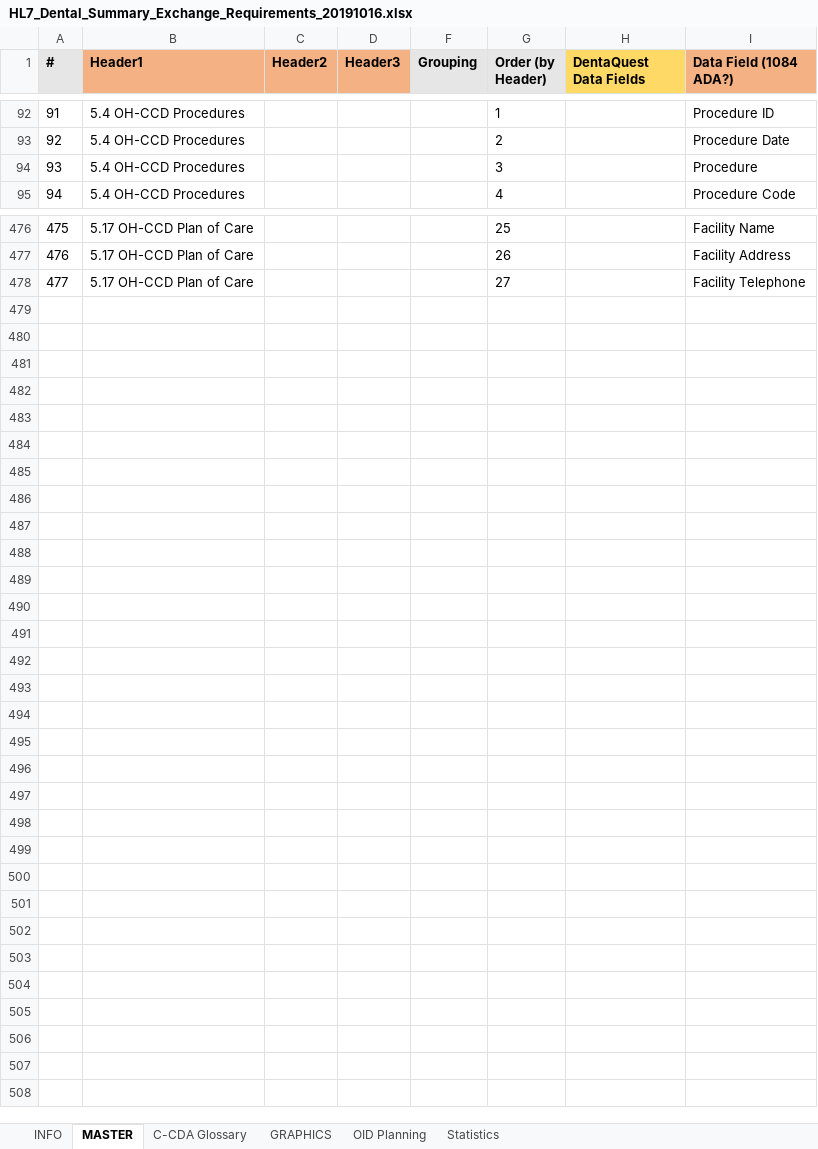
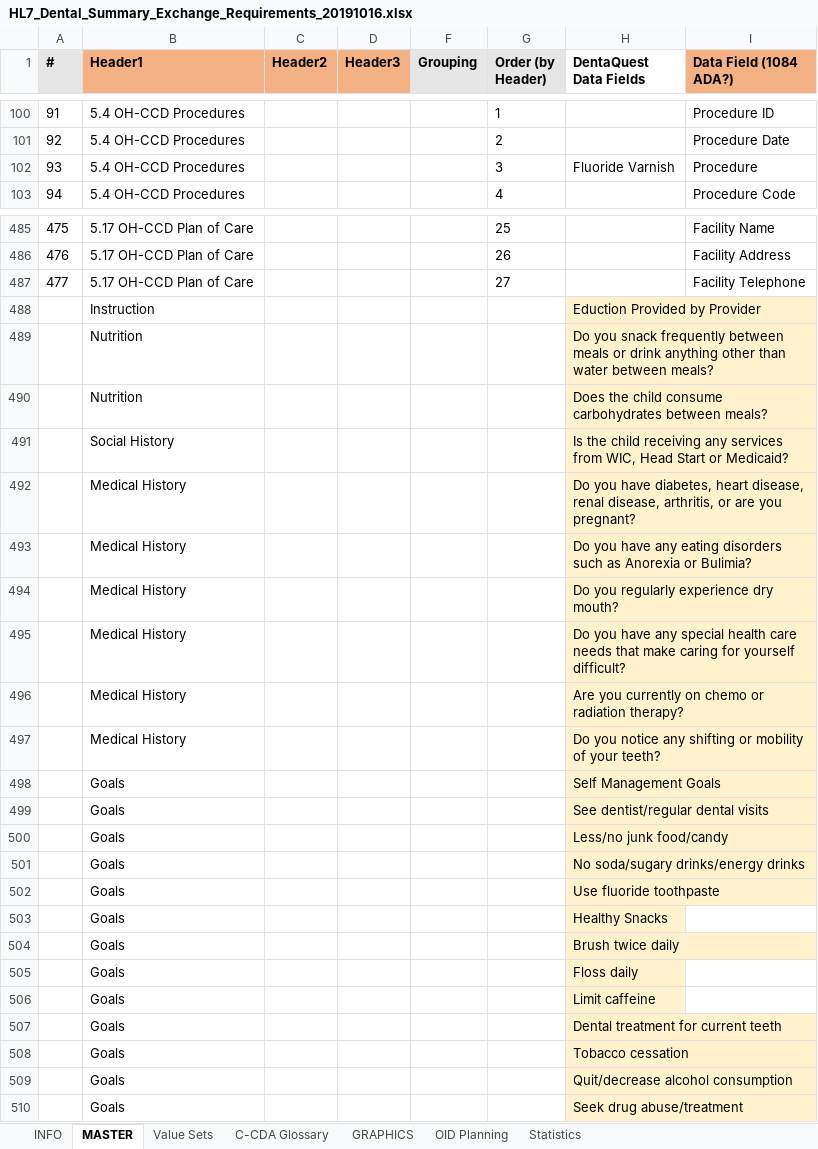
Before and after one commit to HL7/dental-data-exchange, an Excel workbook: HL7_Dental_Summary_Exchange_Requirements_20191016.xlsx, sheet MASTER, drawn as a sheet; only a part is shown, gaps mark what is left out; values as stored, in another font and other column widths than the file's, no borders; addresses are those after the commit; rows hold the shown columns only; the diff covers the shown part only; the diff names each change by its address in the sheet, - before the commit and + after, or states it on an @@ line.

Commit message:
Added DentaQuest data element requirements for Peds and Adults

```diff
--- a/HL7_Dental_Summary_Exchange_Requirements_20191016.xlsx (sheet MASTER)
+++ b/HL7_Dental_Summary_Exchange_Requirements_20191016.xlsx (sheet MASTER)
+sheet tab: Value Sets
-H1 fill: #FFD966
+H1 fill: none
-H102 (DentaQuest Data Fields): (empty)
+H102 (DentaQuest Data Fields): Fluoride Varnish
+row 488:  | Instruction |  |  |  |  | Eduction Provided by Provider
+row 489:  | Nutrition |  |  |  |  | Do you snack frequently between meals or drink anything other than water between meals?
+row 490:  | Nutrition |  |  |  |  | Does the child consume carbohydrates between meals?
+row 491:  | Social History |  |  |  |  | Is the child receiving any services from WIC, Head Start or Medicaid?
+row 492:  | Medical History |  |  |  |  | Do you have diabetes, heart disease, renal disease, arthritis, or are you pregnant?
+row 493:  | Medical History |  |  |  |  | Do you have any eating disorders such as Anorexia or Bulimia?
+row 494:  | Medical History |  |  |  |  | Do you regularly experience dry mouth?
+row 495:  | Medical History |  |  |  |  | Do you have any special health care needs that make caring for yourself difficult?
+row 496:  | Medical History |  |  |  |  | Are you currently on chemo or radiation therapy?
+row 497:  | Medical History |  |  |  |  | Do you notice any shifting or mobility of your teeth?
+row 498:  | Goals |  |  |  |  | Self Management Goals
+row 499:  | Goals |  |  |  |  | See dentist/regular dental visits
+row 500:  | Goals |  |  |  |  | Less/no junk food/candy
+row 501:  | Goals |  |  |  |  | No soda/sugary drinks/energy drinks
+row 502:  | Goals |  |  |  |  | Use fluoride toothpaste
+row 503:  | Goals |  |  |  |  | Healthy Snacks
+row 504:  | Goals |  |  |  |  | Brush twice daily
+row 505:  | Goals |  |  |  |  | Floss daily
+row 506:  | Goals |  |  |  |  | Limit caffeine
+row 507:  | Goals |  |  |  |  | Dental treatment for current teeth
+row 508:  | Goals |  |  |  |  | Tobacco cessation
+row 509:  | Goals |  |  |  |  | Quit/decrease alcohol consumption
+row 510:  | Goals |  |  |  |  | Seek drug abuse/treatment
```
Also changed, not shown: 9 added rows, 41 edited cells and cell formats elsewhere in this sheet.
